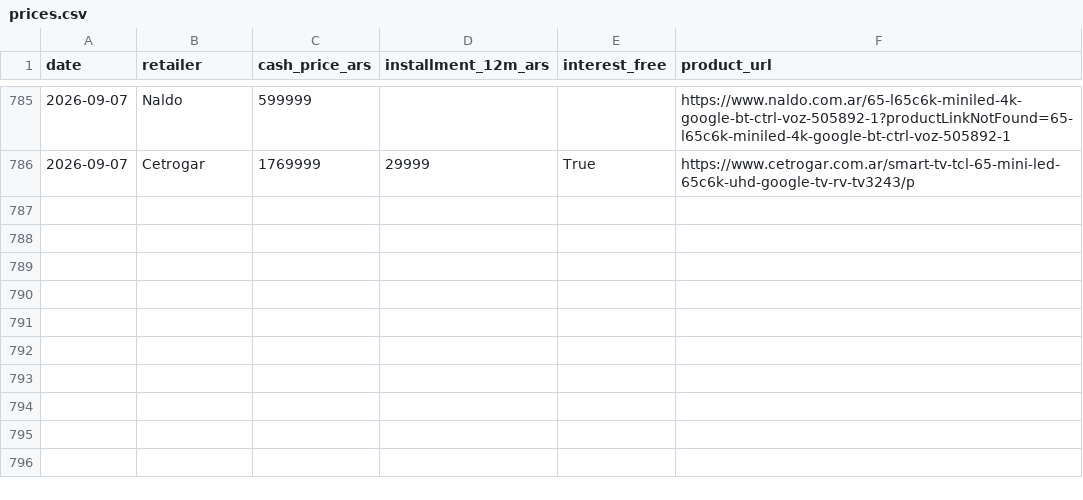
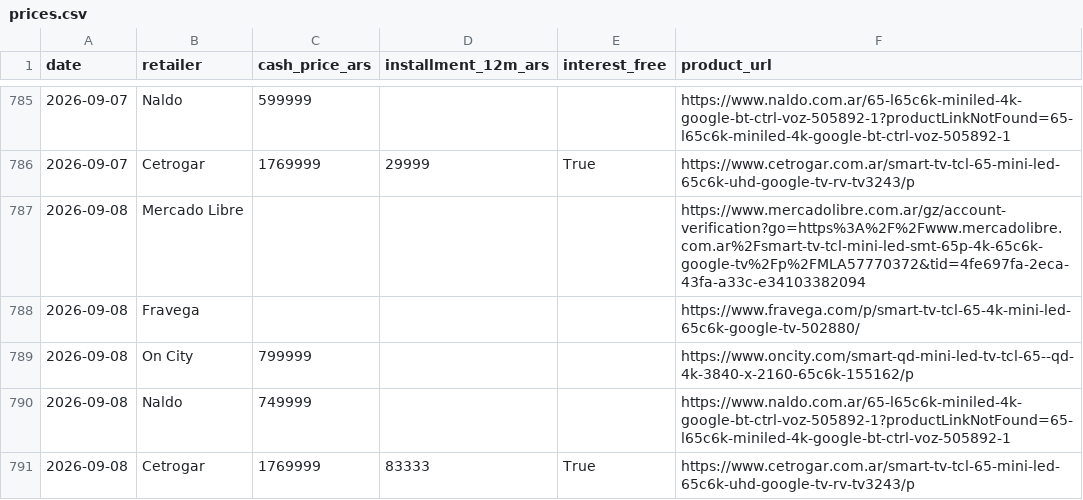
Before and after one commit to marcos1981claude/TCL, a CSV file: data/prices.csv, drawn as a sheet; only a part is shown, gaps mark what is left out.

```diff
--- a/data/prices.csv
+++ b/data/prices.csv
@@ -786 +786,6 @@ date,retailer,cash_price_ars,installment_12m_ars,interest_free,product_url
 2026-09-07,Cetrogar,1769999,29999,True,https://www.cetrogar.com.ar/smart-tv-tcl-65-mini-led-65c6k-uhd-google-tv-rv-tv3243/p
+2026-09-08,Mercado Libre,,,,https://www.mercadolibre.com.ar/gz/account-verification?go=https%3A%2F%2Fwww.mercadolibre.com.ar%2Fsmart-tv-tcl-mini-led-smt-65p-4k-65c6k-google-tv%2Fp%2FMLA57770372&tid=4fe697fa-2eca-43fa-a33c-e34103382094
+2026-09-08,Fravega,,,,https://www.fravega.com/p/smart-tv-tcl-65-4k-mini-led-65c6k-google-tv-502880/
+2026-09-08,On City,799999,,,https://www.oncity.com/smart-qd-mini-led-tv-tcl-65--qd-4k-3840-x-2160-65c6k-155162/p
+2026-09-08,Naldo,749999,,,https://www.naldo.com.ar/65-l65c6k-miniled-4k-google-bt-ctrl-voz-505892-1?productLinkNotFound=65-l65c6k-miniled-4k-google-bt-ctrl-voz-505892-1
+2026-09-08,Cetrogar,1769999,83333,True,https://www.cetrogar.com.ar/smart-tv-tcl-65-mini-led-65c6k-uhd-google-tv-rv-tv3243/p
```
